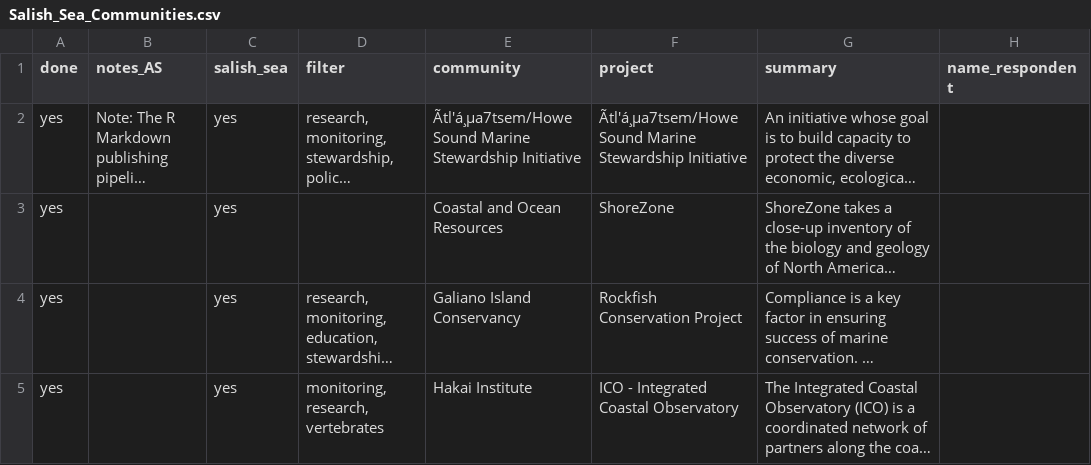
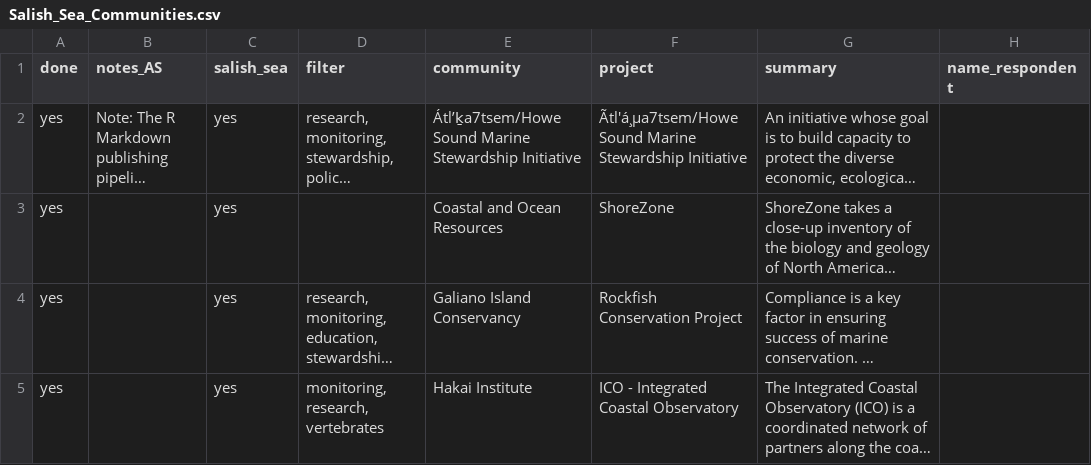
Before and after one commit to IMERSS/Salish-Sea-Community-Directory, a CSV file: tabular_data/Salish_Sea_Communities.csv, drawn as a sheet; only a part is shown; long unchanged cells end in …; the diff names each change by its address in the sheet, - before the commit and + after, or states it on an @@ line.

Commit message:
updated community table and knitted R Markdown doc

```diff
--- a/tabular_data/Salish_Sea_Communities.csv
+++ b/tabular_data/Salish_Sea_Communities.csv
-E2 (community): Ãtl'á¸µa7tsem/Howe Sound Marine…
+E2 (community): Átl’ḵa7tsem/Howe Sound Marine…
```
Also changed, not shown: 1 other file.
